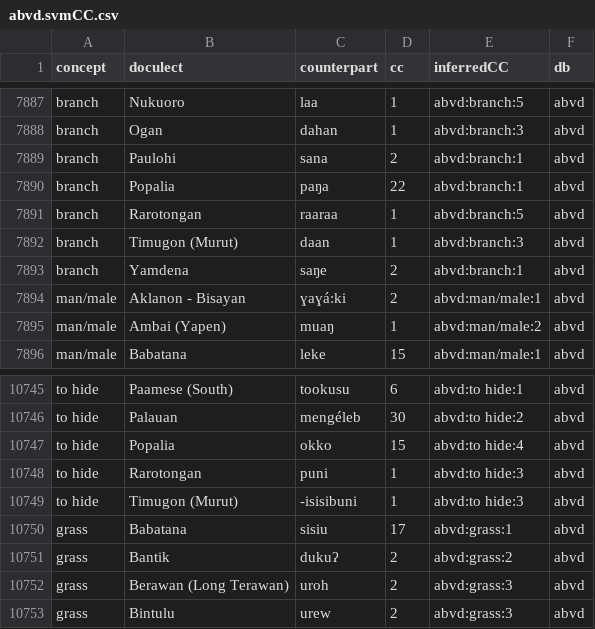
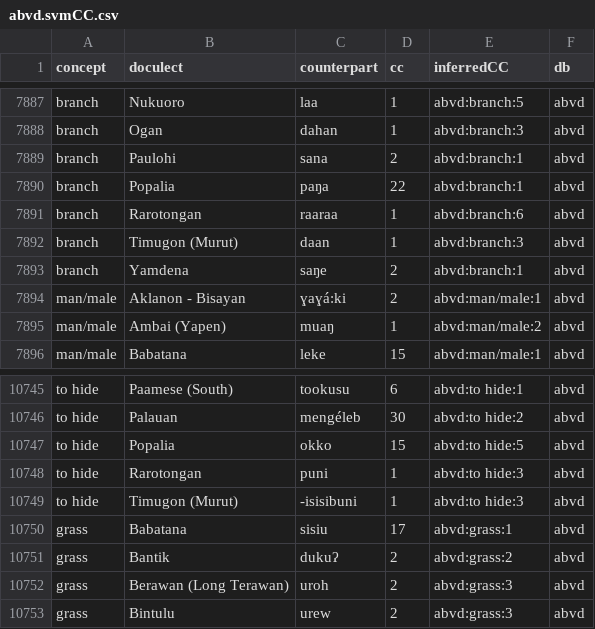
Before and after one commit to evolaemp/svmcc, a CSV file: data/inferred/abvd.svmCC.csv, drawn as a sheet; only a part is shown, gaps mark what is left out; the diff covers the shown part only.

```diff
--- a/data/inferred/abvd.svmCC.csv
+++ b/data/inferred/abvd.svmCC.csv
@@ -7890,3 +7890,3 @@ branch,Paulohi,sana,2,abvd:branch:1,abvd
 branch,Popalia,paŋa,22,abvd:branch:1,abvd
-branch,Rarotongan,raaraa,1,abvd:branch:5,abvd
+branch,Rarotongan,raaraa,1,abvd:branch:6,abvd
 branch,Timugon (Murut),daan,1,abvd:branch:3,abvd
@@ -10746,3 +10746,3 @@ to hide,Paamese (South),tookusu,6,abvd:to hide:1,abvd
 to hide,Palauan,mengéleb,30,abvd:to hide:2,abvd
-to hide,Popalia,okko,15,abvd:to hide:4,abvd
+to hide,Popalia,okko,15,abvd:to hide:5,abvd
 to hide,Rarotongan,puni,1,abvd:to hide:3,abvd
```
Also changed, not shown: 45 edited cells elsewhere in this file, data/inferred/bai.svmCC.csv, data/inferred/chinese_2004.svmCC.csv, 7 other files.
